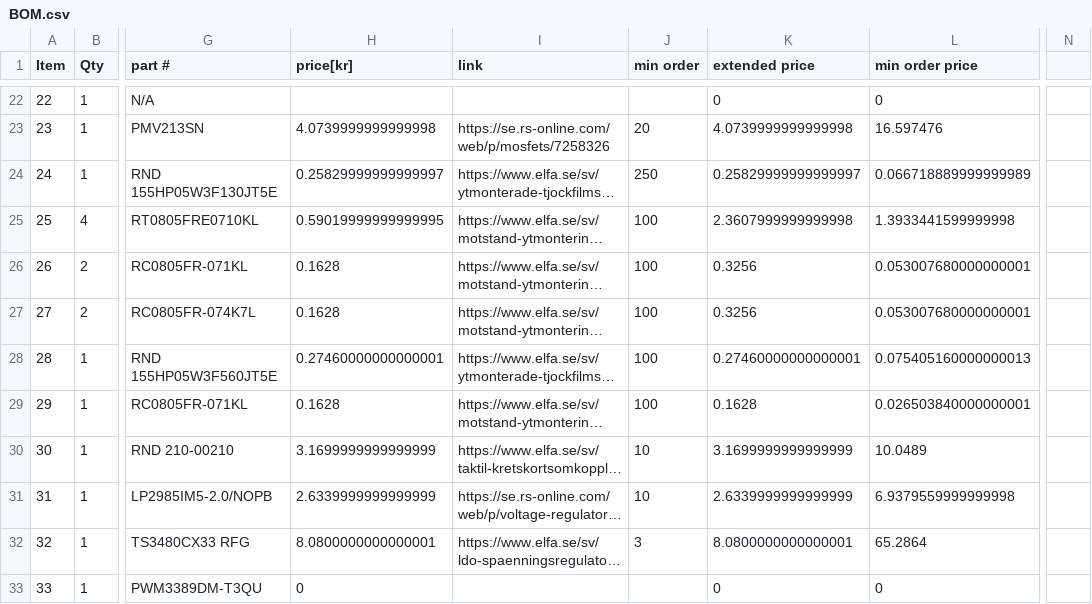
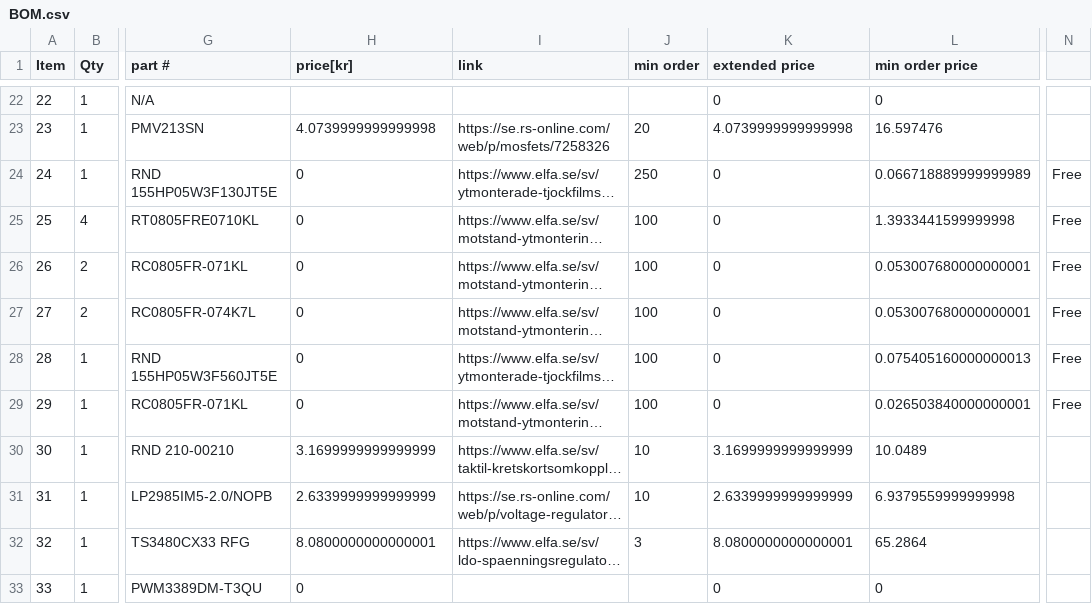
Before and after one commit to ivajon/E7020E_gaming_mouse, a CSV file: BOM.csv, drawn as a sheet; only a part is shown, gaps mark what is left out; long unchanged cells end in …; the diff covers the shown part only; the diff names each change by its address in the sheet, - before the commit and + after, or states it on an @@ line.

```diff
--- a/BOM.csv
+++ b/BOM.csv
-H24 (price[kr]): 0.25829999999999997
+H24 (price[kr]): 0
-K24 (extended price): 0.25829999999999997
+K24 (extended price): 0
-N24:N29: (empty)
+N24:N29: Free
-H25 (price[kr]): 0.59019999999999995
+H25 (price[kr]): 0
-K25 (extended price): 2.3607999999999998
+K25 (extended price): 0
-H26:H27 (price[kr]): 0.1628
+H26:H27 (price[kr]): 0
-K26:K27 (extended price): 0.3256
+K26:K27 (extended price): 0
-H28 (price[kr]): 0.27460000000000001
+H28 (price[kr]): 0
-K28 (extended price): 0.27460000000000001
+K28 (extended price): 0
-H29 (price[kr]): 0.1628
+H29 (price[kr]): 0
-K29 (extended price): 0.1628
+K29 (extended price): 0
```
Also changed, not shown: 1 added row, 1 removed row and 13 edited cells elsewhere in this file, 20 other files.
